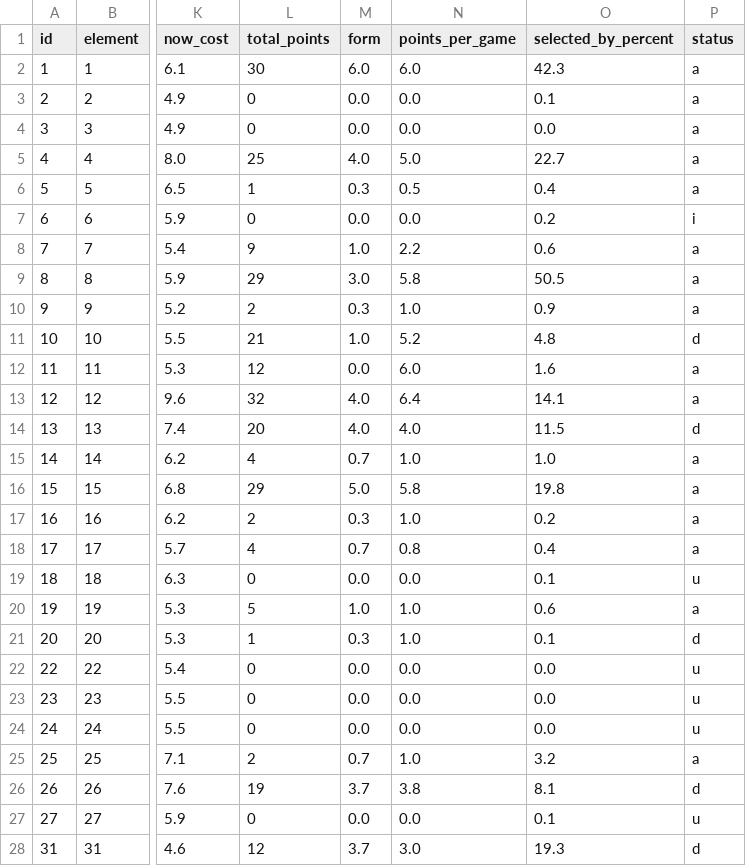
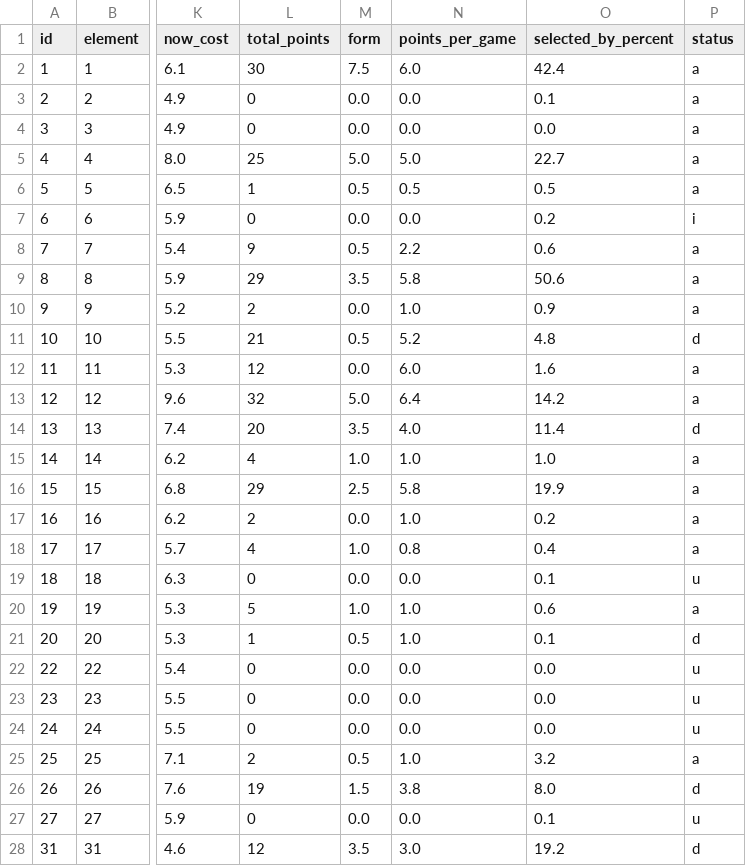
Before and after one commit to OmarN-Mukhtar/FantasyManager, a CSV file: data/players.csv, drawn as a sheet; only a part is shown, gaps mark what is left out; the diff covers the shown part only; the diff names each change by its address in the sheet, - before the commit and + after, or states it on an @@ line.

```diff
--- a/data/players.csv
+++ b/data/players.csv
-M2 (form): 6.0
+M2 (form): 7.5
-O2 (selected_by_percent): 42.3
+O2 (selected_by_percent): 42.4
-M5 (form): 4.0
+M5 (form): 5.0
-M6 (form): 0.3
+M6 (form): 0.5
-O6 (selected_by_percent): 0.4
+O6 (selected_by_percent): 0.5
-M8 (form): 1.0
+M8 (form): 0.5
-M9 (form): 3.0
+M9 (form): 3.5
-O9 (selected_by_percent): 50.5
+O9 (selected_by_percent): 50.6
-M10 (form): 0.3
+M10 (form): 0.0
-M11 (form): 1.0
+M11 (form): 0.5
-M13 (form): 4.0
+M13 (form): 5.0
-O13 (selected_by_percent): 14.1
+O13 (selected_by_percent): 14.2
-M14 (form): 4.0
+M14 (form): 3.5
-O14 (selected_by_percent): 11.5
+O14 (selected_by_percent): 11.4
-M15 (form): 0.7
+M15 (form): 1.0
-M16 (form): 5.0
+M16 (form): 2.5
-O16 (selected_by_percent): 19.8
+O16 (selected_by_percent): 19.9
-M17 (form): 0.3
+M17 (form): 0.0
-M18 (form): 0.7
+M18 (form): 1.0
-M21 (form): 0.3
+M21 (form): 0.5
-M25 (form): 0.7
+M25 (form): 0.5
-M26 (form): 3.7
+M26 (form): 1.5
-O26 (selected_by_percent): 8.1
+O26 (selected_by_percent): 8.0
-M28 (form): 3.7
+M28 (form): 3.5
-O28 (selected_by_percent): 19.3
+O28 (selected_by_percent): 19.2
```
Also changed, not shown: 89 edited cells elsewhere in this file, data/predictions.csv, data/sentiment_analysis.csv, 4 other files.
